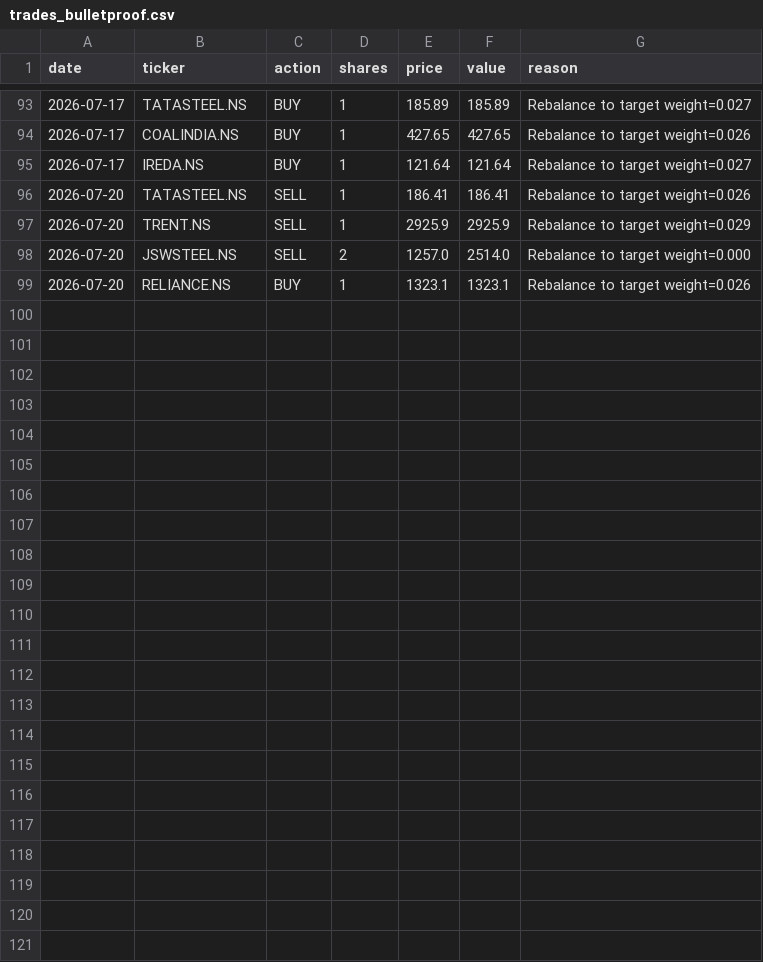
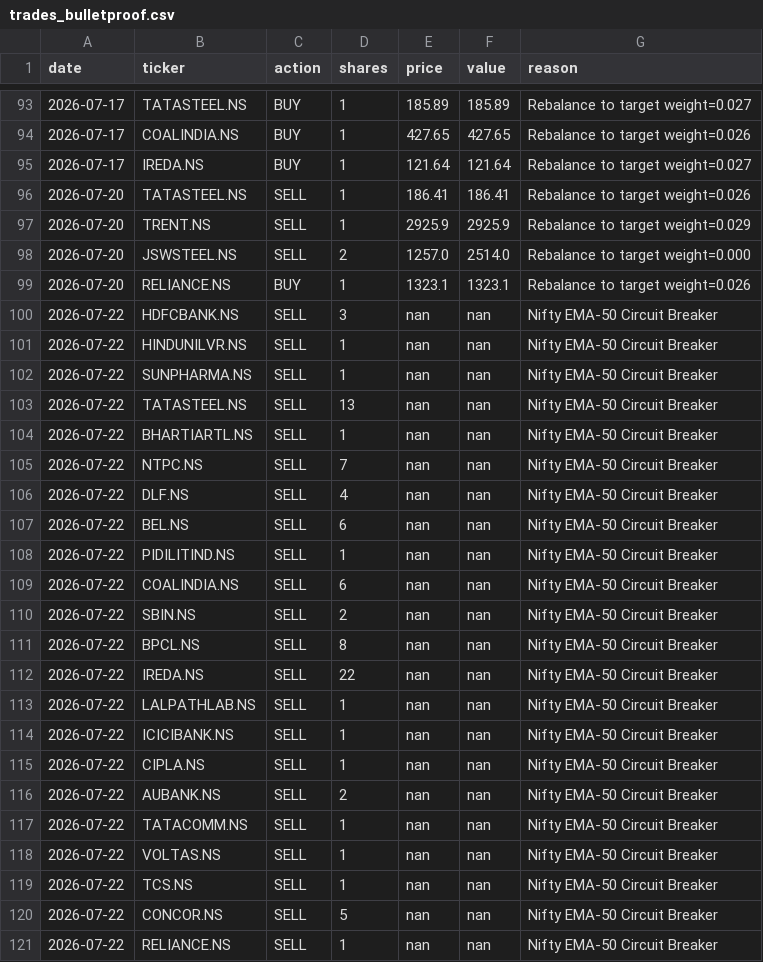
Before and after one commit to HypertextAssassin69/paper-trader, a CSV file: compare_strats/data/trades_bulletproof.csv, drawn as a sheet; only a part is shown, gaps mark what is left out; the diff names each change by its address in the sheet, - before the commit and + after, or states it on an @@ line.

```diff
--- a/compare_strats/data/trades_bulletproof.csv
+++ b/compare_strats/data/trades_bulletproof.csv
+row 100: 2026-07-22 | HDFCBANK.NS | SELL | 3 | nan | nan | Nifty EMA-50 Circuit Breaker
+row 101: 2026-07-22 | HINDUNILVR.NS | SELL | 1 | nan | nan | Nifty EMA-50 Circuit Breaker
+row 102: 2026-07-22 | SUNPHARMA.NS | SELL | 1 | nan | nan | Nifty EMA-50 Circuit Breaker
+row 103: 2026-07-22 | TATASTEEL.NS | SELL | 13 | nan | nan | Nifty EMA-50 Circuit Breaker
+row 104: 2026-07-22 | BHARTIARTL.NS | SELL | 1 | nan | nan | Nifty EMA-50 Circuit Breaker
+row 105: 2026-07-22 | NTPC.NS | SELL | 7 | nan | nan | Nifty EMA-50 Circuit Breaker
+row 106: 2026-07-22 | DLF.NS | SELL | 4 | nan | nan | Nifty EMA-50 Circuit Breaker
+row 107: 2026-07-22 | BEL.NS | SELL | 6 | nan | nan | Nifty EMA-50 Circuit Breaker
+row 108: 2026-07-22 | PIDILITIND.NS | SELL | 1 | nan | nan | Nifty EMA-50 Circuit Breaker
+row 109: 2026-07-22 | COALINDIA.NS | SELL | 6 | nan | nan | Nifty EMA-50 Circuit Breaker
+row 110: 2026-07-22 | SBIN.NS | SELL | 2 | nan | nan | Nifty EMA-50 Circuit Breaker
+row 111: 2026-07-22 | BPCL.NS | SELL | 8 | nan | nan | Nifty EMA-50 Circuit Breaker
+row 112: 2026-07-22 | IREDA.NS | SELL | 22 | nan | nan | Nifty EMA-50 Circuit Breaker
+row 113: 2026-07-22 | LALPATHLAB.NS | SELL | 1 | nan | nan | Nifty EMA-50 Circuit Breaker
+row 114: 2026-07-22 | ICICIBANK.NS | SELL | 1 | nan | nan | Nifty EMA-50 Circuit Breaker
+row 115: 2026-07-22 | CIPLA.NS | SELL | 1 | nan | nan | Nifty EMA-50 Circuit Breaker
+row 116: 2026-07-22 | AUBANK.NS | SELL | 2 | nan | nan | Nifty EMA-50 Circuit Breaker
+row 117: 2026-07-22 | TATACOMM.NS | SELL | 1 | nan | nan | Nifty EMA-50 Circuit Breaker
+row 118: 2026-07-22 | VOLTAS.NS | SELL | 1 | nan | nan | Nifty EMA-50 Circuit Breaker
+row 119: 2026-07-22 | TCS.NS | SELL | 1 | nan | nan | Nifty EMA-50 Circuit Breaker
+row 120: 2026-07-22 | CONCOR.NS | SELL | 5 | nan | nan | Nifty EMA-50 Circuit Breaker
+row 121: 2026-07-22 | RELIANCE.NS | SELL | 1 | nan | nan | Nifty EMA-50 Circuit Breaker
```
Also changed, not shown: compare_strats/data/pnl_v7_cheap_20k.csv, compare_strats/data/trades_ensemble_70_30.csv, 57 other files.
